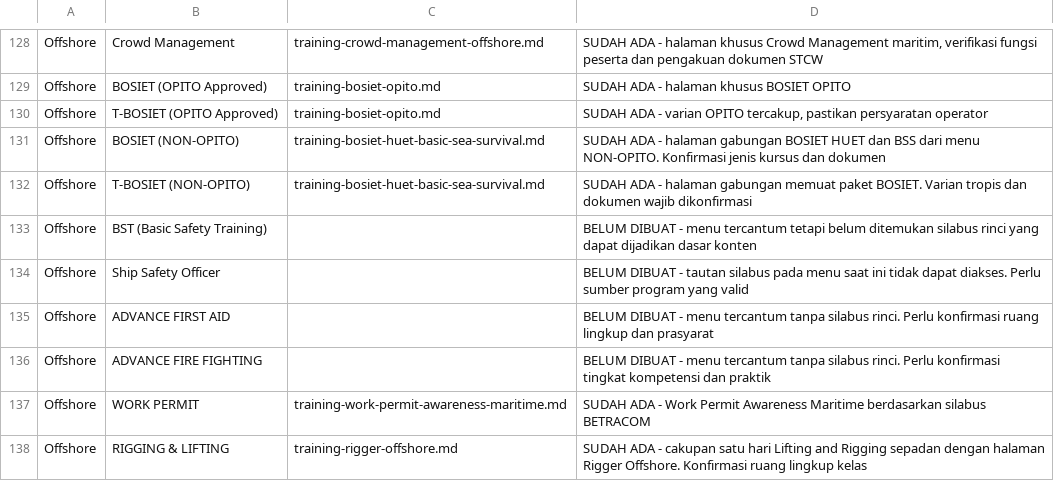
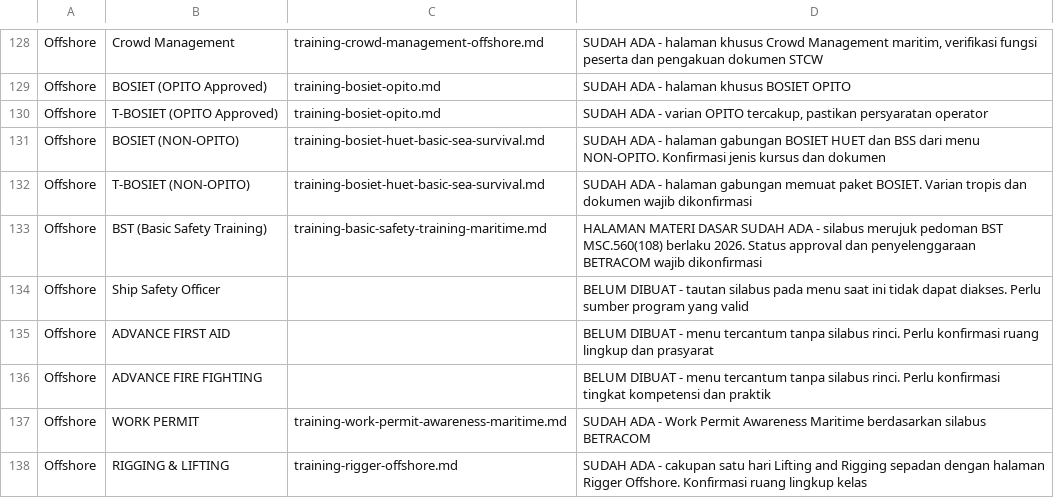
Before and after one commit to arisciwek/pusattraining, a CSV file: docs/PEMETAAN-MENU-PELATIHAN-BETRACOM-VS-REPO.csv, drawn as a sheet; only a part is shown, gaps mark what is left out.

Commit message:
feat(offshore): add maritime basic safety training

```diff
--- a/docs/PEMETAAN-MENU-PELATIHAN-BETRACOM-VS-REPO.csv
+++ b/docs/PEMETAAN-MENU-PELATIHAN-BETRACOM-VS-REPO.csv
@@ -132,3 +132,3 @@ Offshore;BOSIET (NON-OPITO);training-bosiet-huet-basic-sea-survival.md;SUDAH ADA
 Offshore;T-BOSIET (NON-OPITO);training-bosiet-huet-basic-sea-survival.md;SUDAH ADA - halaman gabungan memuat paket BOSIET. Varian tropis dan dokumen wajib dikonfirmasi
-Offshore;BST (Basic Safety Training);;BELUM DIBUAT - menu tercantum tetapi belum ditemukan silabus rinci yang dapat dijadikan dasar konten
+Offshore;BST (Basic Safety Training);training-basic-safety-training-maritime.md;HALAMAN MATERI DASAR SUDAH ADA - silabus merujuk pedoman BST MSC.560(108) berlaku 2026. Status approval dan penyelenggaraan BETRACOM wajib dikonfirmasi
 Offshore;Ship Safety Officer;;BELUM DIBUAT - tautan silabus pada menu saat ini tidak dapat diakses. Perlu sumber program yang valid
```
Also changed, not shown: 1 other file.
